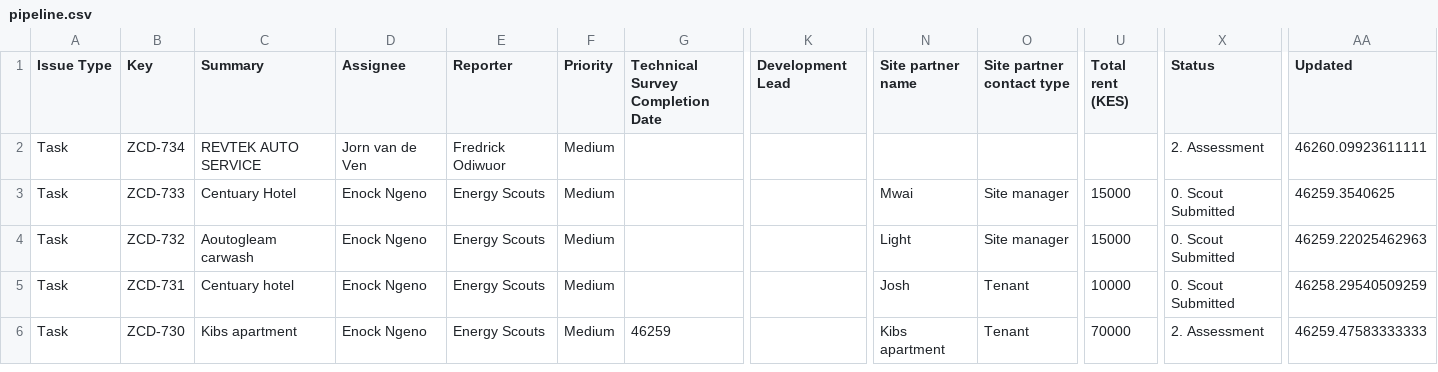
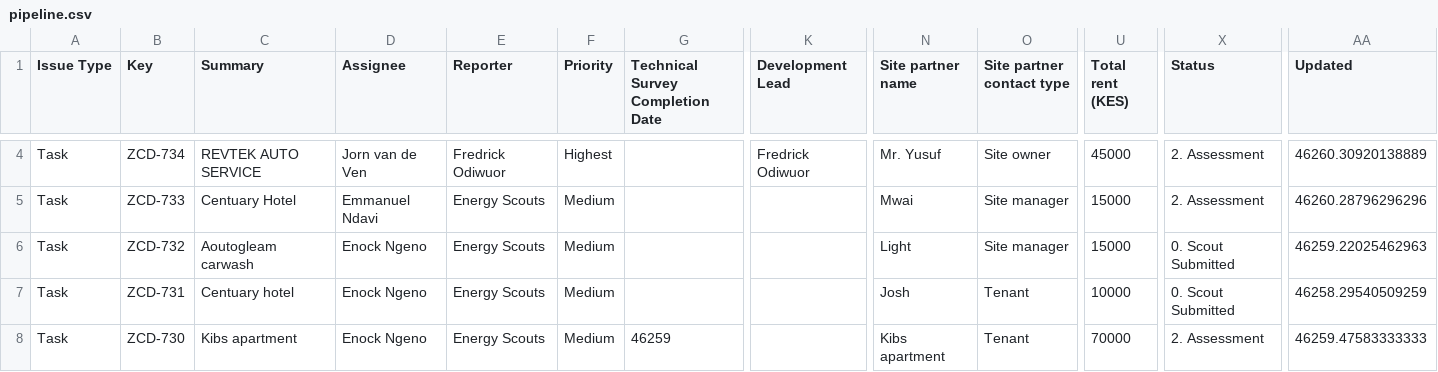
Before and after one commit to keithkinuthiakamauzeno/Network-Overview-Dashboard, a CSV file: data/pipeline.csv, drawn as a sheet; only a part is shown, gaps mark what is left out; addresses are those after the commit; the diff covers the shown part only; the diff names each change by its address in the sheet, - before the commit and + after, or states it on an @@ line.

```diff
--- a/data/pipeline.csv
+++ b/data/pipeline.csv
-F4 (Priority): Medium
+F4 (Priority): Highest
-K4 (Development Lead): (empty)
+K4 (Development Lead): Fredrick Odiwuor
-N4 (Site partner name): (empty)
+N4 (Site partner name): Mr. Yusuf
-O4 (Site partner contact type): (empty)
+O4 (Site partner contact type): Site owner
-U4 (Total rent (KES)): (empty)
+U4 (Total rent (KES)): 45000
-AA4 (Updated): 46260.09923611111
+AA4 (Updated): 46260.30920138889
-D5 (Assignee): Enock Ngeno
+D5 (Assignee): Emmanuel Ndavi
-X5 (Status): 0. Scout Submitted
+X5 (Status): 2. Assessment
-AA5 (Updated): 46259.3540625
+AA5 (Updated): 46260.28796296296
```
Also changed, not shown: 2 added rows and 8 edited cells elsewhere in this file.
